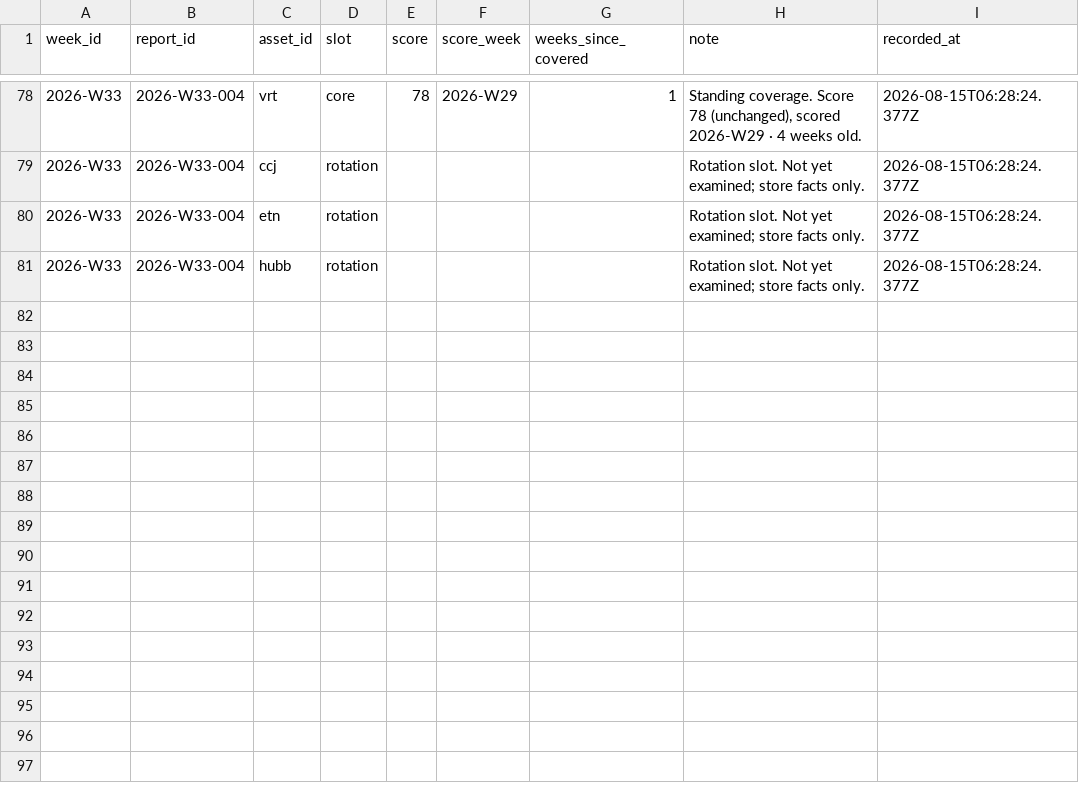
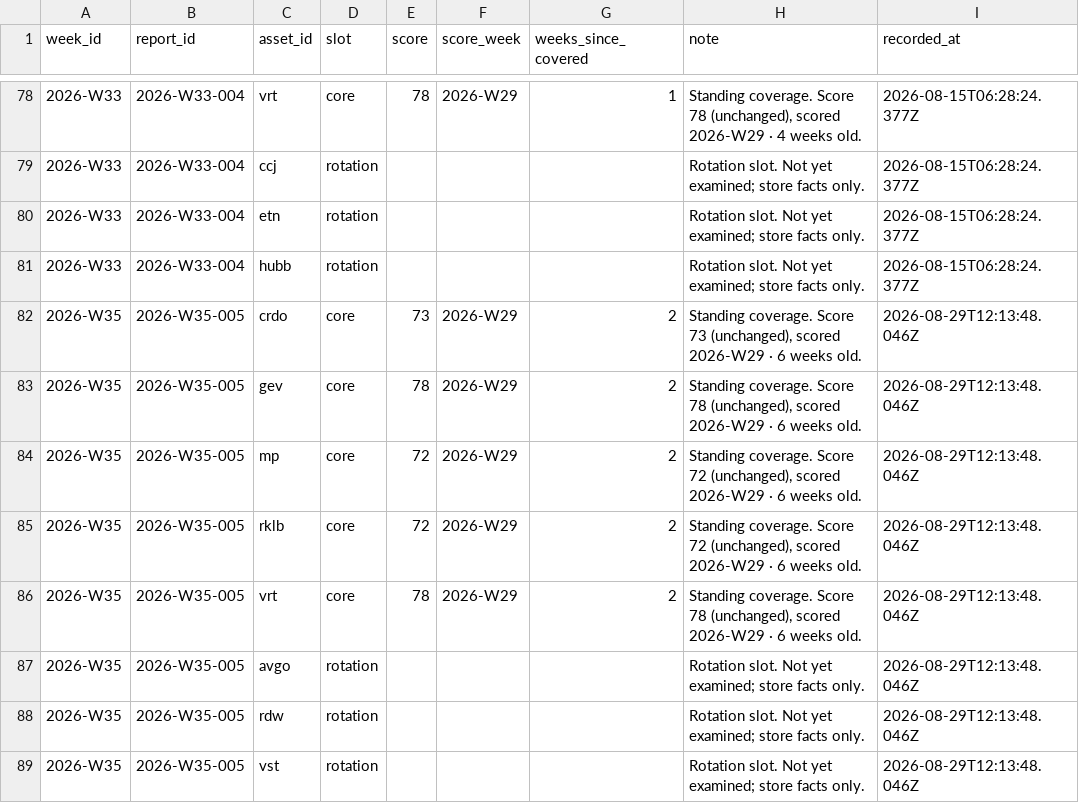
Before and after one commit to air-born-code/investo_master, a CSV file: data/coverage.csv, drawn as a sheet; only a part is shown, gaps mark what is left out; the diff names each change by its address in the sheet, - before the commit and + after, or states it on an @@ line.

```diff
--- a/data/coverage.csv
+++ b/data/coverage.csv
+row 82: 2026-W35 | 2026-W35-005 | crdo | core | 73 | 2026-W29 | 2 | Standing coverage. Score 73 (unchanged), scored 2026-W29 · 6 weeks old. | 2026-08-29T12:13:48.046Z
+row 83: 2026-W35 | 2026-W35-005 | gev | core | 78 | 2026-W29 | 2 | Standing coverage. Score 78 (unchanged), scored 2026-W29 · 6 weeks old. | 2026-08-29T12:13:48.046Z
+row 84: 2026-W35 | 2026-W35-005 | mp | core | 72 | 2026-W29 | 2 | Standing coverage. Score 72 (unchanged), scored 2026-W29 · 6 weeks old. | 2026-08-29T12:13:48.046Z
+row 85: 2026-W35 | 2026-W35-005 | rklb | core | 72 | 2026-W29 | 2 | Standing coverage. Score 72 (unchanged), scored 2026-W29 · 6 weeks old. | 2026-08-29T12:13:48.046Z
+row 86: 2026-W35 | 2026-W35-005 | vrt | core | 78 | 2026-W29 | 2 | Standing coverage. Score 78 (unchanged), scored 2026-W29 · 6 weeks old. | 2026-08-29T12:13:48.046Z
+row 87: 2026-W35 | 2026-W35-005 | avgo | rotation |  |  |  | Rotation slot. Not yet examined; store facts only. | 2026-08-29T12:13:48.046Z
+row 88: 2026-W35 | 2026-W35-005 | rdw | rotation |  |  |  | Rotation slot. Not yet examined; store facts only. | 2026-08-29T12:13:48.046Z
+row 89: 2026-W35 | 2026-W35-005 | vst | rotation |  |  |  | Rotation slot. Not yet examined; store facts only. | 2026-08-29T12:13:48.046Z
```
Also changed, not shown: data/agent_traffic.csv, data/ai_profit_pool.csv, 17 other files.
